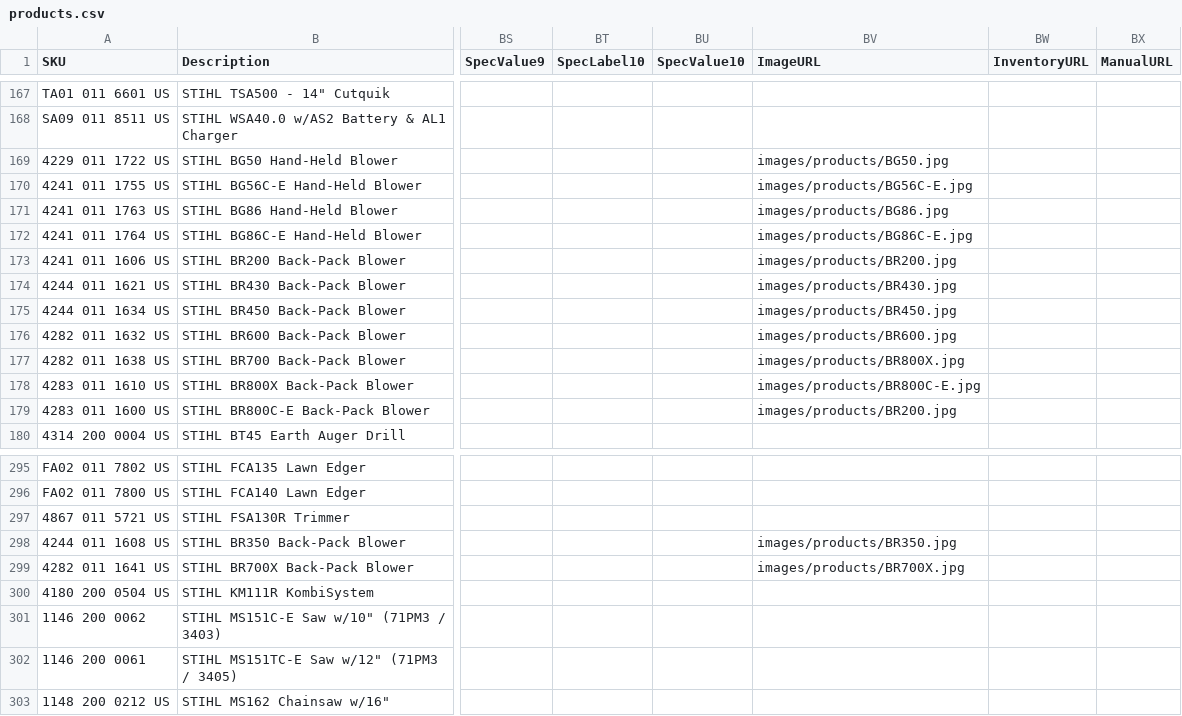
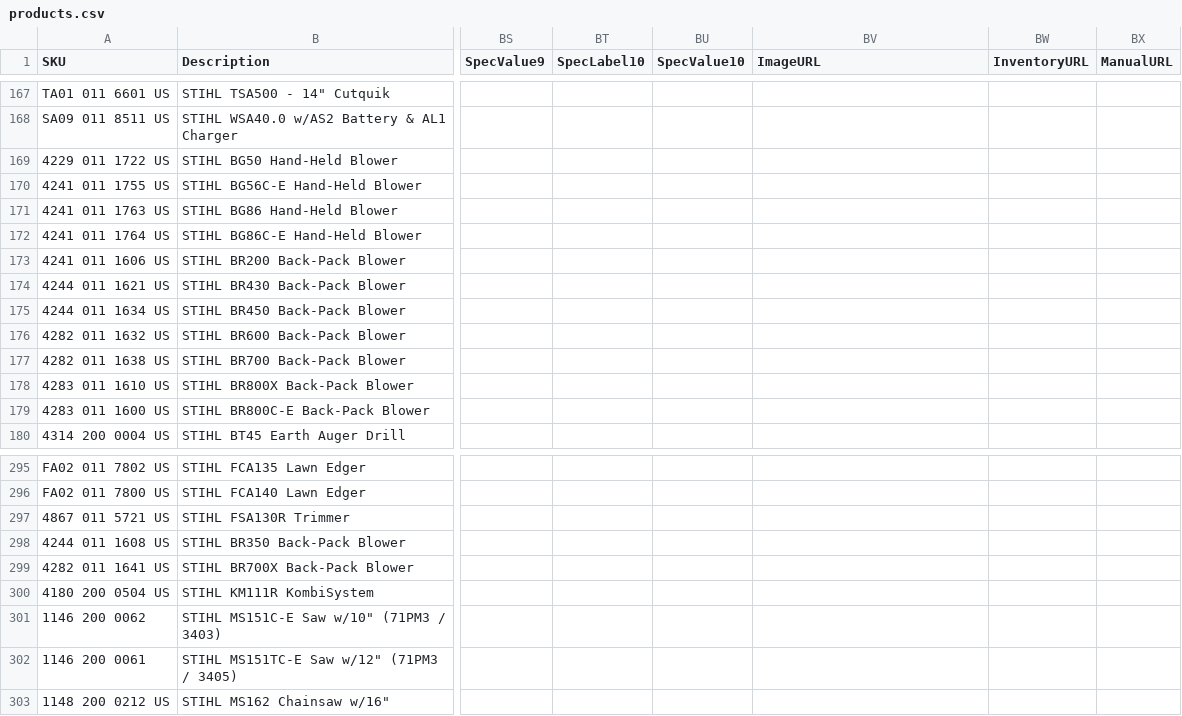
Before and after one commit to WestEndPower/stihl-battery-configurator, a CSV file: data/products.csv, drawn as a sheet; only a part is shown, gaps mark what is left out; the diff covers the shown part only; the diff names each change by its address in the sheet, - before the commit and + after, or states it on an @@ line.

```diff
--- a/data/products.csv
+++ b/data/products.csv
-BV169 (ImageURL): images/products/BG50.jpg
+BV169 (ImageURL): (empty)
-BV170 (ImageURL): images/products/BG56C-E.jpg
+BV170 (ImageURL): (empty)
-BV171 (ImageURL): images/products/BG86.jpg
+BV171 (ImageURL): (empty)
-BV172 (ImageURL): images/products/BG86C-E.jpg
+BV172 (ImageURL): (empty)
-BV173 (ImageURL): images/products/BR200.jpg
+BV173 (ImageURL): (empty)
-BV174 (ImageURL): images/products/BR430.jpg
+BV174 (ImageURL): (empty)
-BV175 (ImageURL): images/products/BR450.jpg
+BV175 (ImageURL): (empty)
-BV176 (ImageURL): images/products/BR600.jpg
+BV176 (ImageURL): (empty)
-BV177 (ImageURL): images/products/BR800X.jpg
+BV177 (ImageURL): (empty)
-BV178 (ImageURL): images/products/BR800C-E.jpg
+BV178 (ImageURL): (empty)
-BV179 (ImageURL): images/products/BR200.jpg
+BV179 (ImageURL): (empty)
-BV298 (ImageURL): images/products/BR350.jpg
+BV298 (ImageURL): (empty)
-BV299 (ImageURL): images/products/BR700X.jpg
+BV299 (ImageURL): (empty)
```
Also changed, not shown: 24 edited cells elsewhere in this file, 1 other file.
